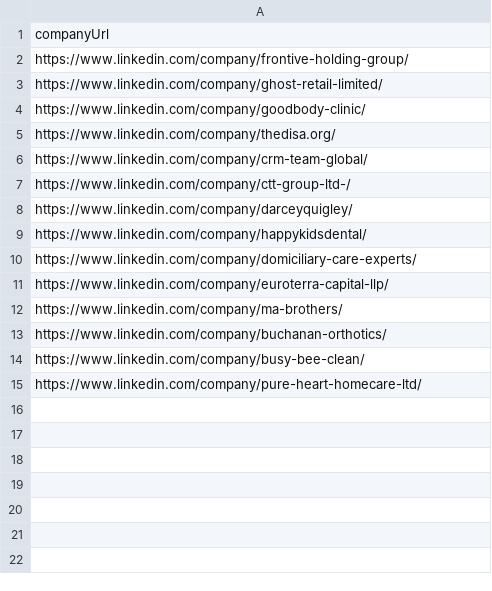
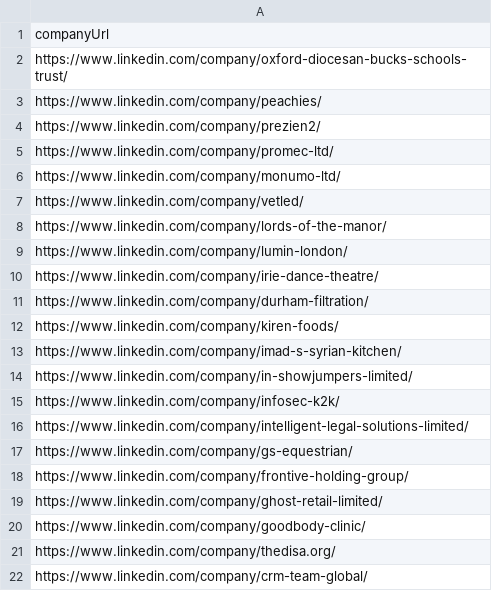
Before and after one commit to imminova/public-access-data, a CSV file: company-list-linkedin.csv, drawn as a sheet; only a part is shown; the shorter side is filled out with more unchanged rows; the diff names each change by its address in the sheet, - before the commit and + after, or states it on an @@ line.

Commit message:
Update LinkedIn company list - 30 UK companies (2025-10-07)

```diff
--- a/company-list-linkedin.csv
+++ b/company-list-linkedin.csv
+row 2: https://www.linkedin.com/company/oxford-diocesan-bucks-schools-trust/
+row 3: https://www.linkedin.com/company/peachies/
+row 4: https://www.linkedin.com/company/prezien2/
+row 5: https://www.linkedin.com/company/promec-ltd/
+row 6: https://www.linkedin.com/company/monumo-ltd/
+row 7: https://www.linkedin.com/company/vetled/
+row 8: https://www.linkedin.com/company/lords-of-the-manor/
+row 9: https://www.linkedin.com/company/lumin-london/
+row 10: https://www.linkedin.com/company/irie-dance-theatre/
+row 11: https://www.linkedin.com/company/durham-filtration/
+row 12: https://www.linkedin.com/company/kiren-foods/
+row 13: https://www.linkedin.com/company/imad-s-syrian-kitchen/
+row 14: https://www.linkedin.com/company/in-showjumpers-limited/
+row 15: https://www.linkedin.com/company/infosec-k2k/
+row 16: https://www.linkedin.com/company/intelligent-legal-solutions-limited/
+row 17: https://www.linkedin.com/company/gs-equestrian/
```
